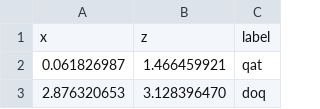
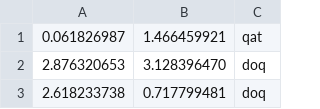
Before and after one commit to Quantronauts/qhack21, a CSV file: hackaton/datas/training_datas_xz.csv (was hackaton/datas/training_datas.csv), drawn as a sheet; only a part is shown; the shorter side is filled out with more unchanged rows.

Commit message:
Update and rename training_datas.csv to training_datas_xz.csv

```diff
--- a/hackaton/datas/training_datas.csv
+++ b/hackaton/datas/training_datas_xz.csv
@@ -1,2 +1 @@
-x,z,label
 0.061826987,1.466459921,qat
```
